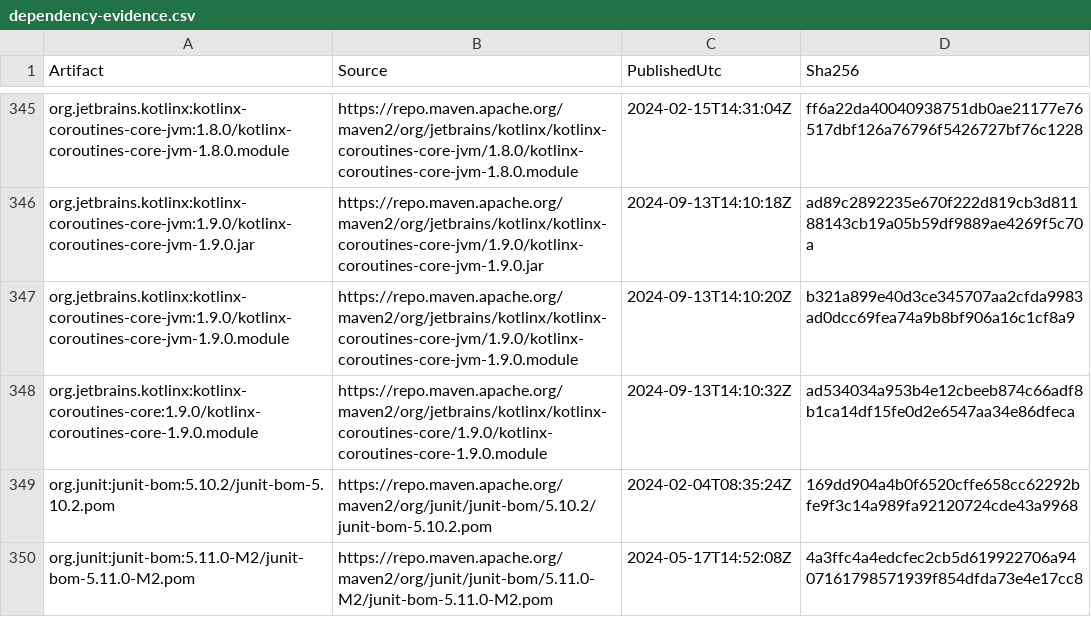
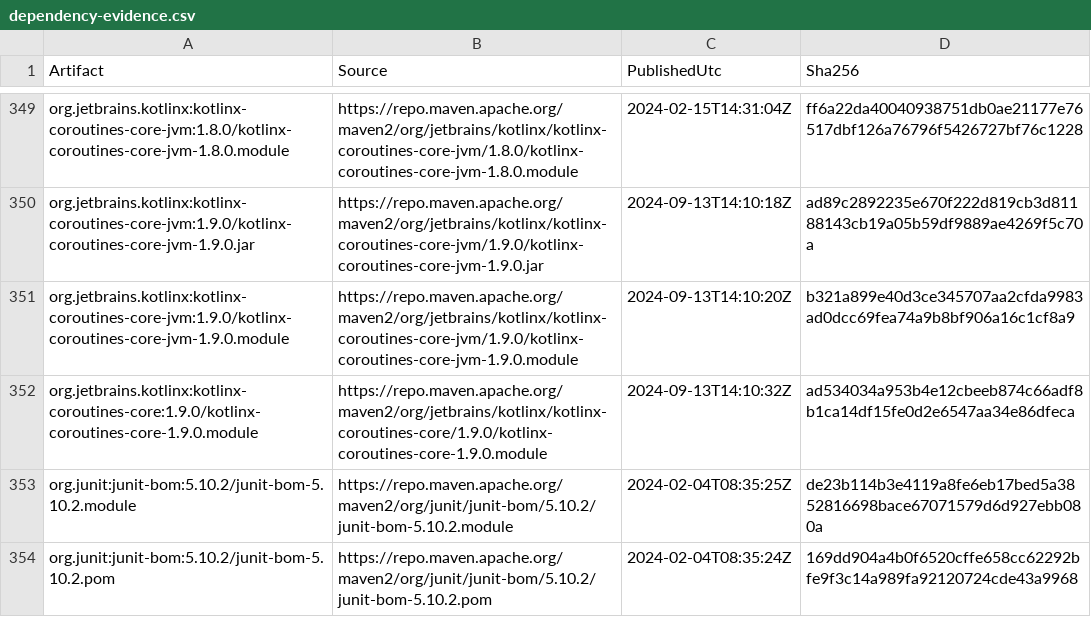
Before and after one commit to SanttuA/StillReader, a CSV file: gradle/dependency-evidence.csv, drawn as a sheet; only a part is shown, gaps mark what is left out; the shorter side is filled out with more unchanged rows; the diff covers the shown part only.

Commit message:
Verify Maven metadata needed by clean CI builds

```diff
--- a/gradle/dependency-evidence.csv
+++ b/gradle/dependency-evidence.csv
@@ -348,2 +352,3 @@
 "org.jetbrains.kotlinx:kotlinx-coroutines-core:1.9.0/kotlinx-coroutines-core-1.9.0.module","https://repo.maven.apache.org/maven2/org/jetbrains/kotlinx/kotlinx-coroutines-core/1.9.0/kotlinx-coroutines-core-1.9.0.module","2024-09-13T14:10:32Z","ad534034a953b4e12cbeeb874c66adf8b1ca14df15fe0d2e6547aa34e86dfeca"
+"org.junit:junit-bom:5.10.2/junit-bom-5.10.2.module","https://repo.maven.apache.org/maven2/org/junit/junit-bom/5.10.2/junit-bom-5.10.2.module","2024-02-04T08:35:25Z","de23b114b3e4119a8fe6eb17bed5a3852816698bace67071579d6d927ebb080a"
 "org.junit:junit-bom:5.10.2/junit-bom-5.10.2.pom","https://repo.maven.apache.org/maven2/org/junit/junit-bom/5.10.2/junit-bom-5.10.2.pom","2024-02-04T08:35:24Z","169dd904a4b0f6520cffe658cc62292bfe9f3c14a989fa92120724cde43a9968"
```
Also changed, not shown: 5 added rows elsewhere in this file, gradle/dependency-inventory.csv, 1 other file.
